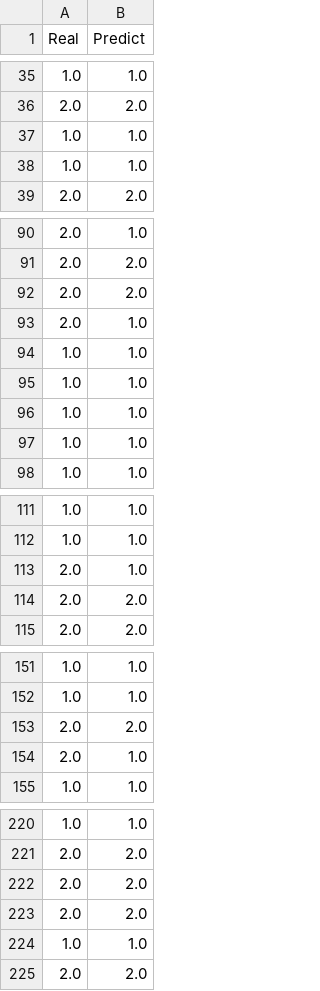
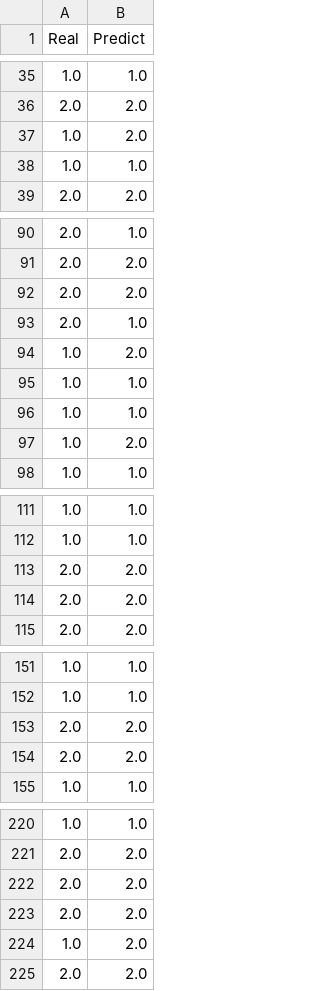
Before and after one commit to wywyWang/CoachAI, a CSV file: preprocessing/skeleton predict/data/result/XGB_set2_skeleton_out.csv, drawn as a sheet; only a part is shown, gaps mark what is left out; the diff covers the shown part only.

```diff
--- a/preprocessing/skeleton predict/data/result/XGB_set2_skeleton_out.csv
+++ b/preprocessing/skeleton predict/data/result/XGB_set2_skeleton_out.csv
@@ -36,3 +36,3 @@ Real,Predict
 2.0,2.0
-1.0,1.0
+1.0,2.0
 1.0,1.0
@@ -93,6 +93,6 @@ Real,Predict
 2.0,1.0
+1.0,2.0
 1.0,1.0
 1.0,1.0
-1.0,1.0
-1.0,1.0
+1.0,2.0
 1.0,1.0
@@ -112,3 +112,3 @@ Real,Predict
 1.0,1.0
-2.0,1.0
+2.0,2.0
 2.0,2.0
@@ -153,3 +153,3 @@ Real,Predict
 2.0,2.0
-2.0,1.0
+2.0,2.0
 1.0,1.0
@@ -223,3 +223,3 @@ Real,Predict
 2.0,2.0
-1.0,1.0
+1.0,2.0
 2.0,2.0
```
Also changed, not shown: 2 moved rows elsewhere in this file, preprocessing/skeleton predict/data/result/XGB_set1_balltype_out.csv, preprocessing/skeleton predict/data/result/XGB_set2_balltype_out.csv, 31 other files.
